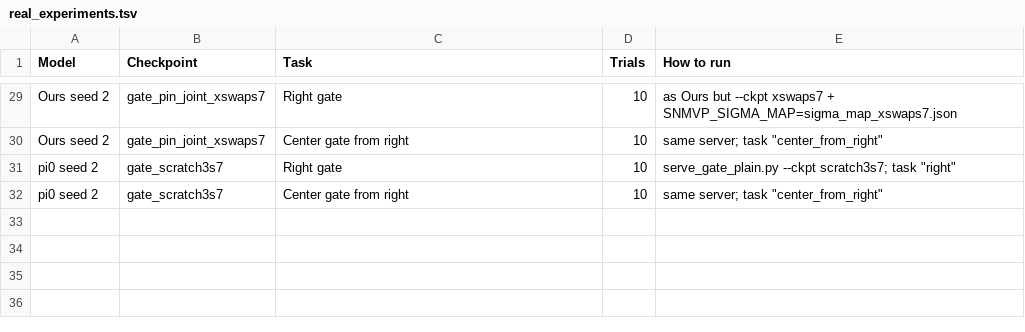
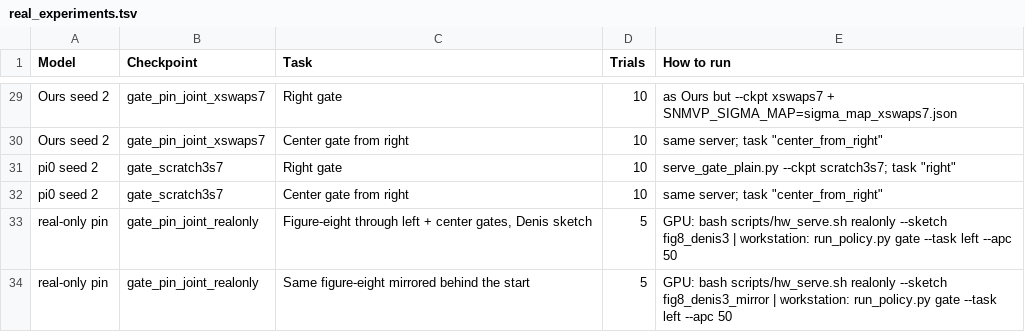
Before and after one commit to denisfliu/source-noise-mvp, a TSV file: docs/real_experiments.tsv, drawn as a sheet; only a part is shown, gaps mark what is left out.

```diff
--- a/docs/real_experiments.tsv
+++ b/docs/real_experiments.tsv
@@ -32 +32,3 @@ pi0 seed 2	gate_scratch3s7	Right gate	10	serve_gate_plain.py --ckpt scratch3s7;
 pi0 seed 2	gate_scratch3s7	Center gate from right	10	same server; task "center_from_right"
+real-only pin	gate_pin_joint_realonly	Figure-eight through left + center gates, Denis sketch	5	GPU: bash scripts/hw_serve.sh realonly --sketch fig8_denis3   | workstation: run_policy.py gate --task left --apc 50
+real-only pin	gate_pin_joint_realonly	Same figure-eight mirrored behind the start	5	GPU: bash scripts/hw_serve.sh realonly --sketch fig8_denis3_mirror   | workstation: run_policy.py gate --task left --apc 50
```
Also changed, not shown: 4 other files.
